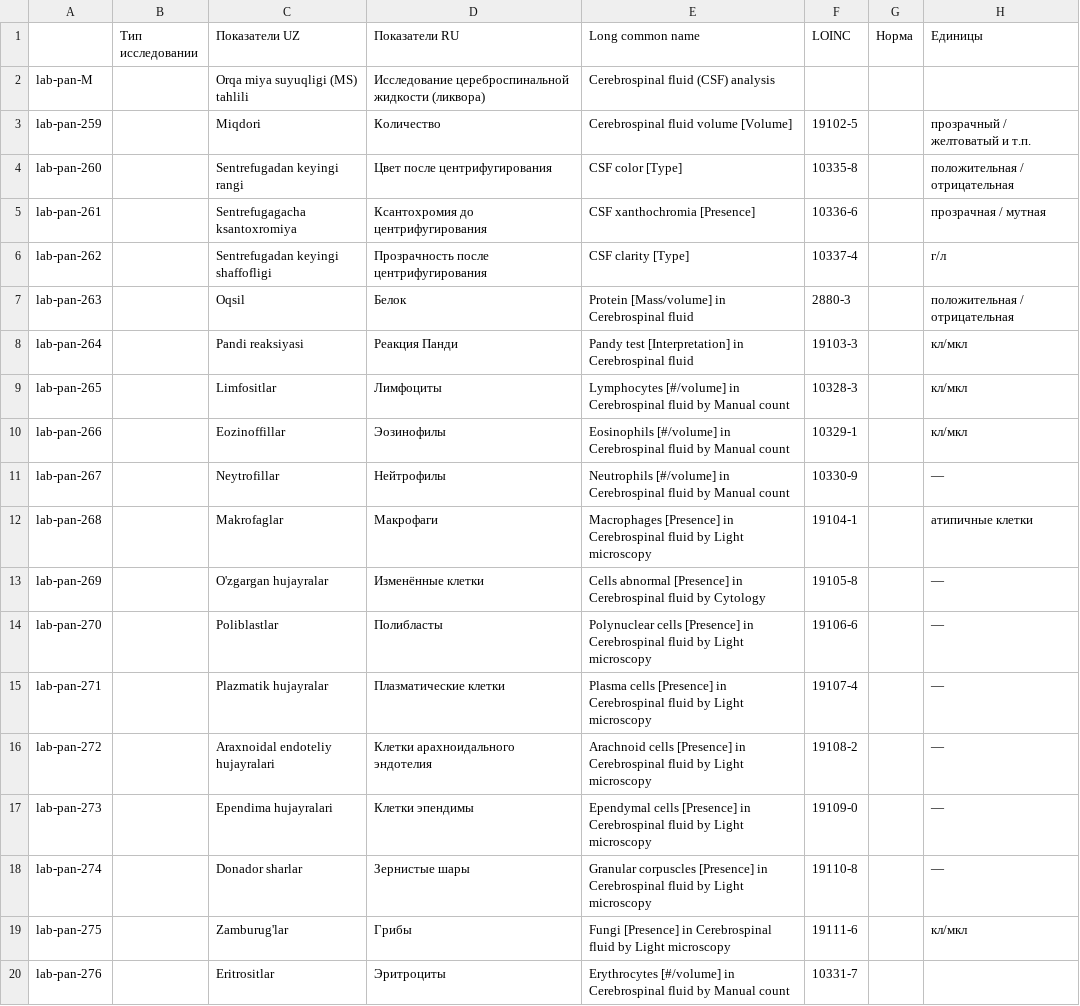
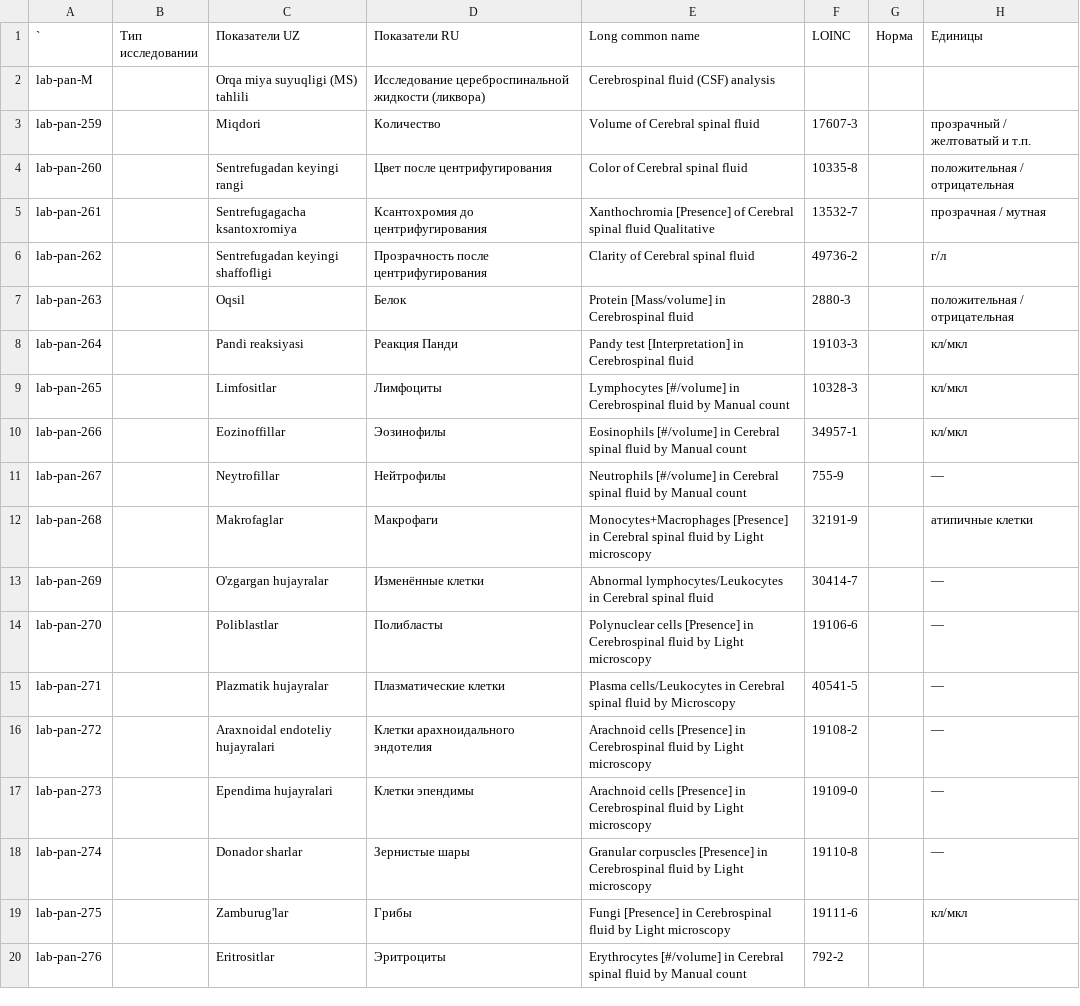
Before and after one commit to BEKHZOD98/digital-health-integration, a CSV file: input/excel/050_082_ISJ.csv, drawn as a sheet.

```diff
--- a/input/excel/050_082_ISJ.csv
+++ b/input/excel/050_082_ISJ.csv
@@ -1,7 +1,7 @@
-,Тип исследовании,Показатели UZ,Показатели RU,Long common name,LOINC,Норма,Единицы
+`,Тип исследовании,Показатели UZ,Показатели RU,Long common name,LOINC,Норма,Единицы
 lab-pan-M,,Orqa miya suyuqligi (MS) tahlili,Исследование цереброспинальной жидкости (ликвора),Cerebrospinal fluid (CSF) analysis,,,
-lab-pan-259,,Miqdori,Количество,Cerebrospinal fluid volume [Volume],19102-5,,прозрачный / желтоватый и т.п.
-lab-pan-260,,Sentrefugadan keyingi rangi,Цвет после центрифугирования,CSF color [Type],10335-8,,положительная / отрицательная
-lab-pan-261,,Sentrefugagacha ksantoxromiya,Ксантохромия до центрифугирования,CSF xanthochromia [Presence],10336-6,,прозрачная / мутная
-lab-pan-262,,Sentrefugadan keyingi shaffofligi,Прозрачность после центрифугирования,CSF clarity [Type],10337-4,,г/л
+lab-pan-259,,Miqdori,Количество,Volume of Cerebral spinal fluid,17607-3,,прозрачный / желтоватый и т.п.
+lab-pan-260,,Sentrefugadan keyingi rangi,Цвет после центрифугирования,Color of Cerebral spinal fluid,10335-8,,положительная / отрицательная
+lab-pan-261,,Sentrefugagacha ksantoxromiya,Ксантохромия до центрифугирования,Xanthochromia [Presence] of Cerebral spinal fluid Qualitative,13532-7,,прозрачная / мутная
+lab-pan-262,,Sentrefugadan keyingi shaffofligi,Прозрачность после центрифугирования,Clarity of Cerebral spinal fluid,49736-2,,г/л
 lab-pan-263,,Oqsil,Белок,Protein [Mass/volume] in Cerebrospinal fluid,2880-3,,положительная / отрицательная
@@ -9,12 +9,12 @@ lab-pan-264,,Pandi reaksiyasi,Реакция Панди,Pandy test [Interpretati
 lab-pan-265,,Limfositlar,Лимфоциты,Lymphocytes [#/volume] in Cerebrospinal fluid by Manual count,10328-3,,кл/мкл
-lab-pan-266,,Eozinoffillar,Эозинофилы,Eosinophils [#/volume] in Cerebrospinal fluid by Manual count,10329-1,,кл/мкл
-lab-pan-267,,Neytrofillar,Нейтрофилы,Neutrophils [#/volume] in Cerebrospinal fluid by Manual count,10330-9,,—
-lab-pan-268,,Makrofaglar,Макрофаги,Macrophages [Presence] in Cerebrospinal fluid by Light microscopy,19104-1,,атипичные клетки
-lab-pan-269,,O'zgargan hujayralar,Изменённые клетки,Cells abnormal [Presence] in Cerebrospinal fluid by Cytology,19105-8,,—
+lab-pan-266,,Eozinoffillar,Эозинофилы,Eosinophils [#/volume] in Cerebral spinal fluid by Manual count,34957-1,,кл/мкл
+lab-pan-267,,Neytrofillar,Нейтрофилы,Neutrophils [#/volume] in Cerebral spinal fluid by Manual count,755-9,,—
+lab-pan-268,,Makrofaglar,Макрофаги,Monocytes+Macrophages [Presence] in Cerebral spinal fluid by Light microscopy,32191-9,,атипичные клетки
+lab-pan-269,,O'zgargan hujayralar,Изменённые клетки,Abnormal lymphocytes/Leukocytes in Cerebral spinal fluid,30414-7,,—
 lab-pan-270,,Poliblastlar,Полибласты,Polynuclear cells [Presence] in Cerebrospinal fluid by Light microscopy,19106-6,,—
-lab-pan-271,,Plazmatik hujayralar,Плазматические клетки,Plasma cells [Presence] in Cerebrospinal fluid by Light microscopy,19107-4,,—
+lab-pan-271,,Plazmatik hujayralar,Плазматические клетки,Plasma cells/Leukocytes in Cerebral spinal fluid by Microscopy,40541-5,,—
 lab-pan-272,,Araxnoidal endoteliy hujayralari,Клетки арахноидального эндотелия,Arachnoid cells [Presence] in Cerebrospinal fluid by Light microscopy,19108-2,,—
-lab-pan-273,,Ependima hujayralari,Клетки эпендимы,Ependymal cells [Presence] in Cerebrospinal fluid by Light microscopy,19109-0,,—
+lab-pan-273,,Ependima hujayralari,Клетки эпендимы,Arachnoid cells [Presence] in Cerebrospinal fluid by Light microscopy,19109-0,,—
 lab-pan-274,,Donador sharlar,Зернистые шары,Granular corpuscles [Presence] in Cerebrospinal fluid by Light microscopy,19110-8,,—
 lab-pan-275,,Zamburug'lar,Грибы,Fungi [Presence] in Cerebrospinal fluid by Light microscopy,19111-6,,кл/мкл
-lab-pan-276,,Eritrositlar,Эритроциты,Erythrocytes [#/volume] in Cerebrospinal fluid by Manual count,10331-7,,
+lab-pan-276,,Eritrositlar,Эритроциты,Erythrocytes [#/volume] in Cerebral spinal fluid by Manual count,792-2,,
```
Also changed, not shown: input/excel/047_079_TORCH.csv, input/excel/054_085_APKM.csv, 3 other files.
